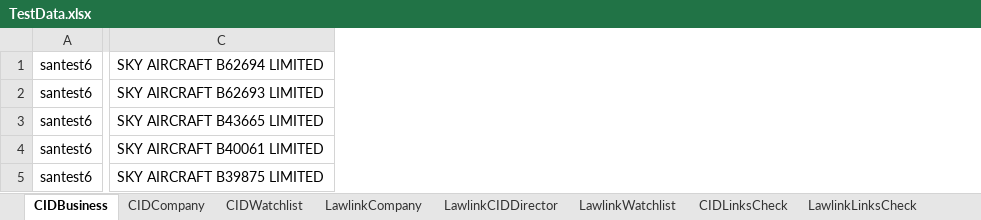
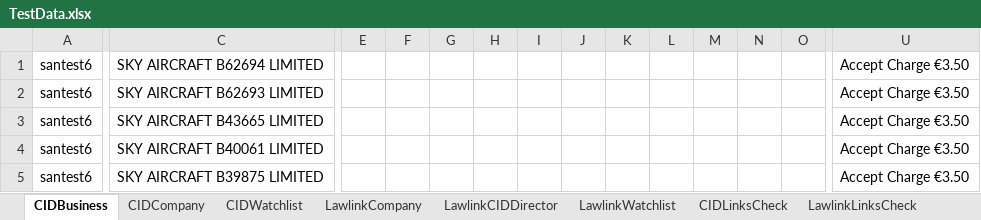
Before and after one commit to santhosh1980/rochfordbrady, an Excel workbook: Data/TestData.xlsx, sheet CIDBusiness, drawn as a sheet; only a part is shown, gaps mark what is left out; values as stored, in another font and other column widths than the file's, no borders; the diff covers the shown part only; the diff names each change by its address in the sheet, - before the commit and + after, or states it on an @@ line.

```diff
--- a/Data/TestData.xlsx (sheet CIDBusiness)
+++ b/Data/TestData.xlsx (sheet CIDBusiness)
+column E, empty
+column F, empty
+column G, empty
+column H, empty
+column I, empty
+column J, empty
+column K, empty
+column L, empty
+column M, empty
+column N, empty
+column O, empty
+column U, rows 1-5: all Accept Charge €3.50
```
Also changed, not shown: 5 added columns elsewhere in this sheet, sheet CIDCompany, Data/TestDataOnline.xlsx, Data/TestDataOnlineOffline.xlsx, 56 other files.
